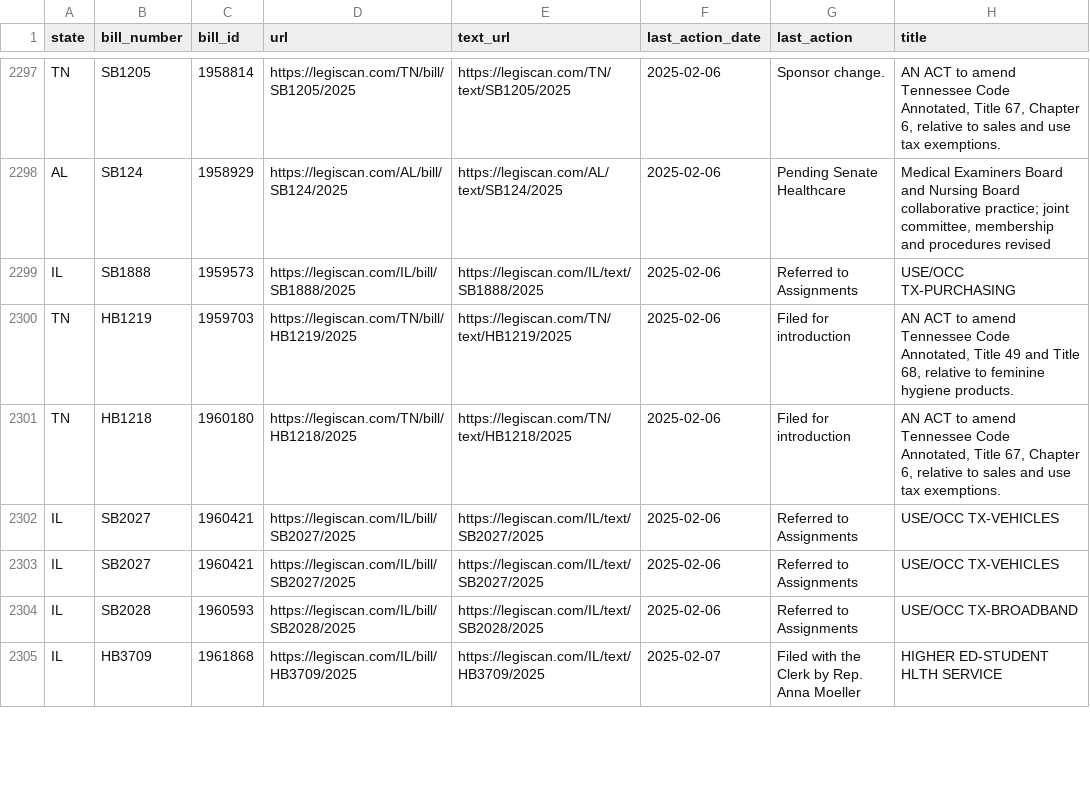
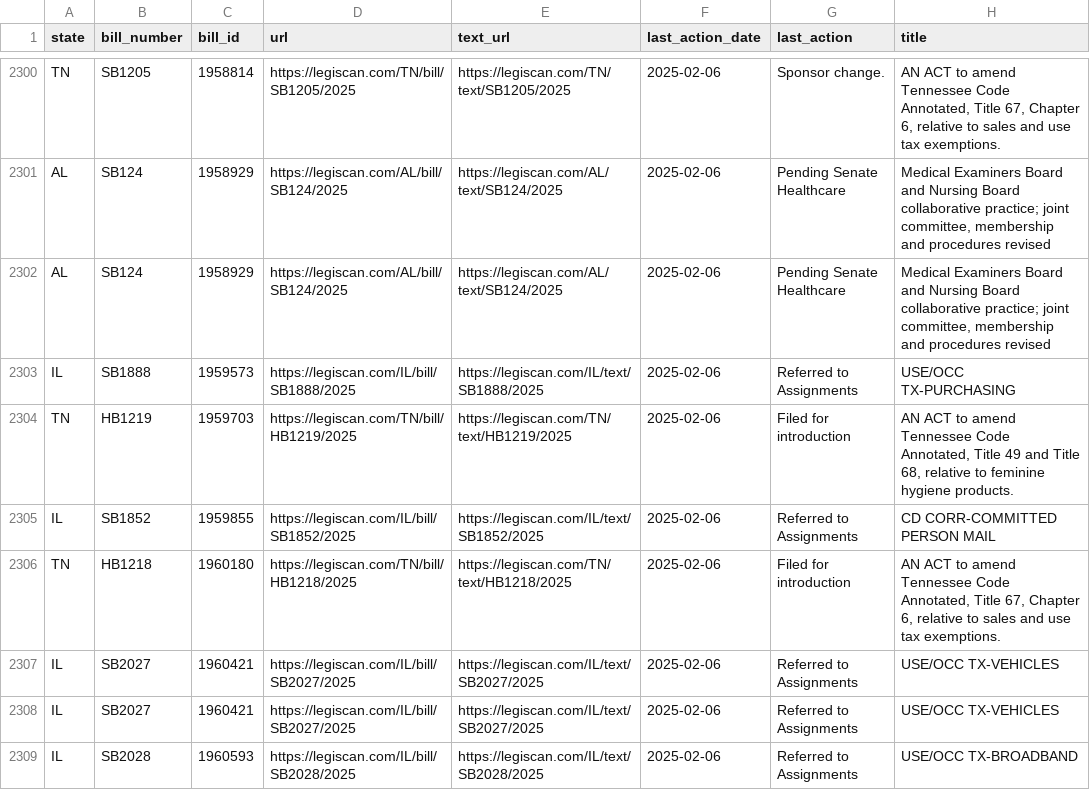
Before and after one commit to edmundmiller/periodic_legislation, a CSV file: sources/legiscan/bills.csv, drawn as a sheet; only a part is shown, gaps mark what is left out; the shorter side is filled out with more unchanged rows; the diff covers the shown part only.

```diff
--- a/sources/legiscan/bills.csv
+++ b/sources/legiscan/bills.csv
@@ -2298,4 +2301,6 @@ TN,SB1205,1958814,https://legiscan.com/TN/bill/SB1205/2025,https://legiscan.com/
 AL,SB124,1958929,https://legiscan.com/AL/bill/SB124/2025,https://legiscan.com/AL/text/SB124/2025,2025-02-06,Pending Senate Healthcare,"Medical Examiners Board and Nursing Board collaborative practice; joint committee, membership and procedures revised"
+AL,SB124,1958929,https://legiscan.com/AL/bill/SB124/2025,https://legiscan.com/AL/text/SB124/2025,2025-02-06,Pending Senate Healthcare,"Medical Examiners Board and Nursing Board collaborative practice; joint committee, membership and procedures revised"
 IL,SB1888,1959573,https://legiscan.com/IL/bill/SB1888/2025,https://legiscan.com/IL/text/SB1888/2025,2025-02-06,Referred to Assignments,USE/OCC TX-PURCHASING
 TN,HB1219,1959703,https://legiscan.com/TN/bill/HB1219/2025,https://legiscan.com/TN/text/HB1219/2025,2025-02-06,Filed for introduction,"AN ACT to amend Tennessee Code Annotated, Title 49 and Title 68, relative to feminine hygiene products."
+IL,SB1852,1959855,https://legiscan.com/IL/bill/SB1852/2025,https://legiscan.com/IL/text/SB1852/2025,2025-02-06,Referred to Assignments,CD CORR-COMMITTED PERSON MAIL
 TN,HB1218,1960180,https://legiscan.com/TN/bill/HB1218/2025,https://legiscan.com/TN/text/HB1218/2025,2025-02-06,Filed for introduction,"AN ACT to amend Tennessee Code Annotated, Title 67, Chapter 6, relative to sales and use tax exemptions."
```
Also changed, not shown: 7 added rows and 10 moved rows elsewhere in this file.
